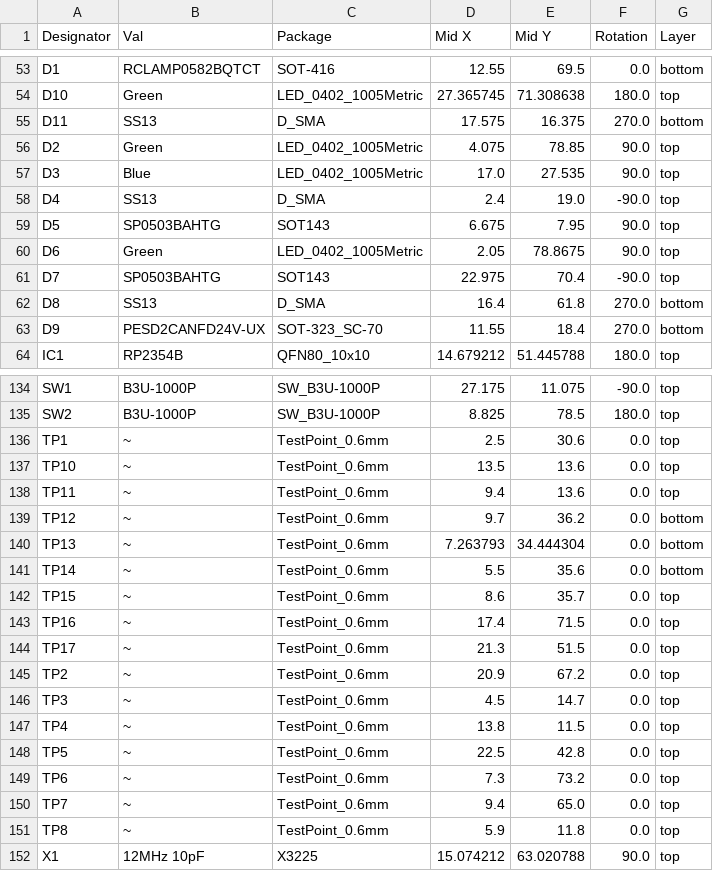
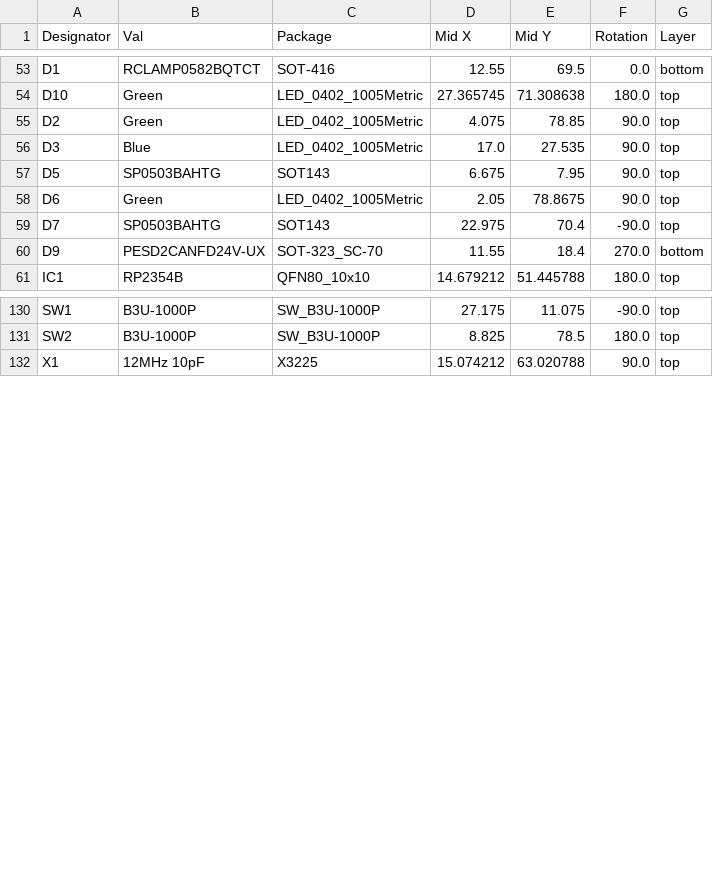
Before and after one commit to DvidMakesThings/HW_BladeCore-M54C, a CSV file: src/HardwareDesign/1.0.0/jlcpcb/production_files/CPL-BladeCore-M54C.csv, drawn as a sheet; only a part is shown, gaps mark what is left out; the diff covers the shown part only.

```diff
--- a/src/HardwareDesign/1.0.0/jlcpcb/production_files/CPL-BladeCore-M54C.csv
+++ b/src/HardwareDesign/1.0.0/jlcpcb/production_files/CPL-BladeCore-M54C.csv
@@ -54,6 +54,4 @@ D1,RCLAMP0582BQTCT,SOT-416,12.55,69.5,0.0,bottom
 D10,Green,LED_0402_1005Metric,27.365745,71.308638,180.0,top
-D11,SS13,D_SMA,17.575,16.375,270.0,bottom
 D2,Green,LED_0402_1005Metric,4.075,78.85,90.0,top
 D3,Blue,LED_0402_1005Metric,17.0,27.535,90.0,top
-D4,SS13,D_SMA,2.4,19.0,-90.0,top
 D5,SP0503BAHTG,SOT143,6.675,7.95,90.0,top
@@ -61,3 +59,2 @@ D6,Green,LED_0402_1005Metric,2.05,78.8675,90.0,top
 D7,SP0503BAHTG,SOT143,22.975,70.4,-90.0,top
-D8,SS13,D_SMA,16.4,61.8,270.0,bottom
 D9,PESD2CANFD24V-UX,SOT-323_SC-70,11.55,18.4,270.0,bottom
@@ -135,18 +131,2 @@ SW1,B3U-1000P,SW_B3U-1000P,27.175,11.075,-90.0,top
 SW2,B3U-1000P,SW_B3U-1000P,8.825,78.5,180.0,top
-TP1,~,TestPoint_0.6mm,2.5,30.6,0.0,top
-TP10,~,TestPoint_0.6mm,13.5,13.6,0.0,top
-TP11,~,TestPoint_0.6mm,9.4,13.6,0.0,top
-TP12,~,TestPoint_0.6mm,9.7,36.2,0.0,bottom
-TP13,~,TestPoint_0.6mm,7.263793,34.444304,0.0,bottom
-TP14,~,TestPoint_0.6mm,5.5,35.6,0.0,bottom
-TP15,~,TestPoint_0.6mm,8.6,35.7,0.0,top
-TP16,~,TestPoint_0.6mm,17.4,71.5,0.0,top
-TP17,~,TestPoint_0.6mm,21.3,51.5,0.0,top
-TP2,~,TestPoint_0.6mm,20.9,67.2,0.0,top
-TP3,~,TestPoint_0.6mm,4.5,14.7,0.0,top
-TP4,~,TestPoint_0.6mm,13.8,11.5,0.0,top
-TP5,~,TestPoint_0.6mm,22.5,42.8,0.0,top
-TP6,~,TestPoint_0.6mm,7.3,73.2,0.0,top
-TP7,~,TestPoint_0.6mm,9.4,65.0,0.0,top
-TP8,~,TestPoint_0.6mm,5.9,11.8,0.0,top
 X1,12MHz 10pF,X3225,15.074212,63.020788,90.0,top
```
Also changed, not shown: 1 removed row elsewhere in this file, src/HardwareDesign/1.0.0/jlcpcb/production_files/BOM-BladeCore-M54C.csv, src/HardwareDesign/M54-DevBoard_1.0.0/jlcpcb/production_files/BOM-M54-DevBoard_1.0.0.csv, 41 other files.
